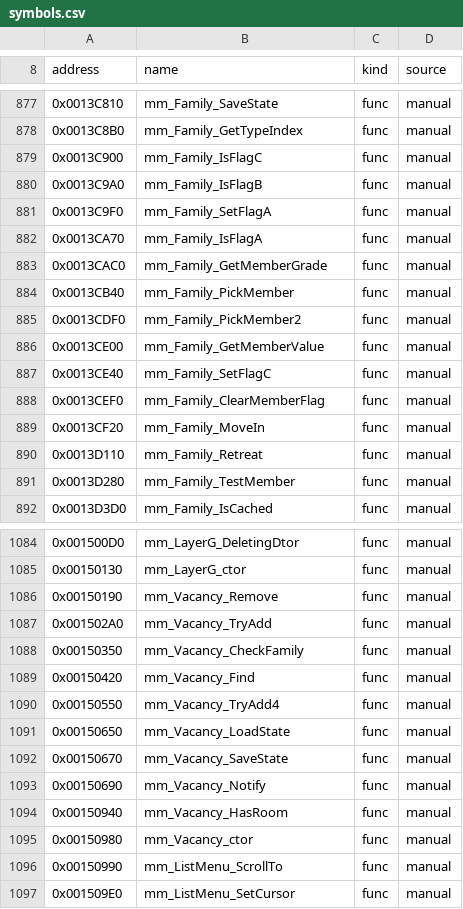
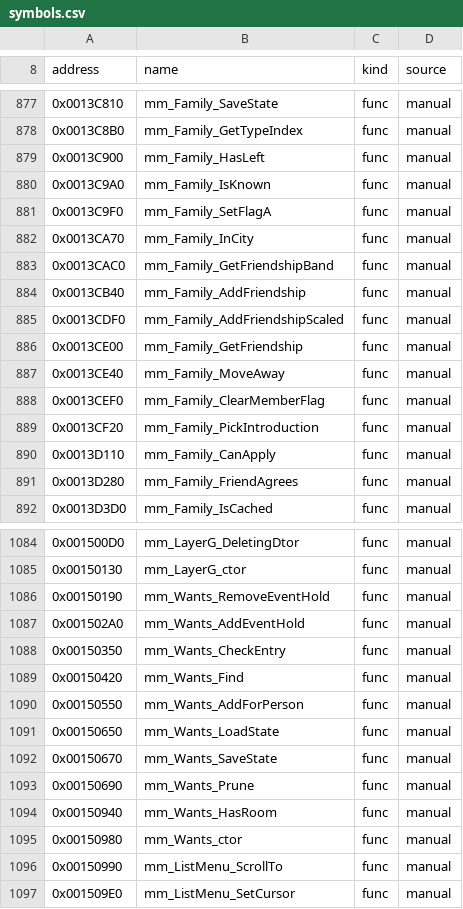
Before and after one commit to koaque/Metropolismania-PC, a CSV file: config/symbols.csv, drawn as a sheet; only a part is shown, gaps mark what is left out; the diff covers the shown part only.

```diff
--- a/config/symbols.csv
+++ b/config/symbols.csv
@@ -878,15 +878,15 @@ address,name,kind,source
 0x0013C8B0,mm_Family_GetTypeIndex,func,manual
-0x0013C900,mm_Family_IsFlagC,func,manual
-0x0013C9A0,mm_Family_IsFlagB,func,manual
+0x0013C900,mm_Family_HasLeft,func,manual
+0x0013C9A0,mm_Family_IsKnown,func,manual
 0x0013C9F0,mm_Family_SetFlagA,func,manual
-0x0013CA70,mm_Family_IsFlagA,func,manual
-0x0013CAC0,mm_Family_GetMemberGrade,func,manual
-0x0013CB40,mm_Family_PickMember,func,manual
-0x0013CDF0,mm_Family_PickMember2,func,manual
-0x0013CE00,mm_Family_GetMemberValue,func,manual
-0x0013CE40,mm_Family_SetFlagC,func,manual
+0x0013CA70,mm_Family_InCity,func,manual
+0x0013CAC0,mm_Family_GetFriendshipBand,func,manual
+0x0013CB40,mm_Family_AddFriendship,func,manual
+0x0013CDF0,mm_Family_AddFriendshipScaled,func,manual
+0x0013CE00,mm_Family_GetFriendship,func,manual
+0x0013CE40,mm_Family_MoveAway,func,manual
 0x0013CEF0,mm_Family_ClearMemberFlag,func,manual
-0x0013CF20,mm_Family_MoveIn,func,manual
-0x0013D110,mm_Family_Retreat,func,manual
-0x0013D280,mm_Family_TestMember,func,manual
+0x0013CF20,mm_Family_PickIntroduction,func,manual
+0x0013D110,mm_Family_CanApply,func,manual
+0x0013D280,mm_Family_FriendAgrees,func,manual
 0x0013D3D0,mm_Family_IsCached,func,manual
@@ -1085,12 +1085,12 @@ address,name,kind,source
 0x00150130,mm_LayerG_ctor,func,manual
-0x00150190,mm_Vacancy_Remove,func,manual
-0x001502A0,mm_Vacancy_TryAdd,func,manual
-0x00150350,mm_Vacancy_CheckFamily,func,manual
-0x00150420,mm_Vacancy_Find,func,manual
-0x00150550,mm_Vacancy_TryAdd4,func,manual
-0x00150650,mm_Vacancy_LoadState,func,manual
-0x00150670,mm_Vacancy_SaveState,func,manual
-0x00150690,mm_Vacancy_Notify,func,manual
-0x00150940,mm_Vacancy_HasRoom,func,manual
-0x00150980,mm_Vacancy_ctor,func,manual
+0x00150190,mm_Wants_RemoveEventHold,func,manual
+0x001502A0,mm_Wants_AddEventHold,func,manual
+0x00150350,mm_Wants_CheckEntry,func,manual
+0x00150420,mm_Wants_Find,func,manual
+0x00150550,mm_Wants_AddForPerson,func,manual
+0x00150650,mm_Wants_LoadState,func,manual
+0x00150670,mm_Wants_SaveState,func,manual
+0x00150690,mm_Wants_Prune,func,manual
+0x00150940,mm_Wants_HasRoom,func,manual
+0x00150980,mm_Wants_ctor,func,manual
 0x00150990,mm_ListMenu_ScrollTo,func,manual
```
Also changed, not shown: 60 edited cells elsewhere in this file, config/funcmap.csv, config/port_status.csv, 11 other files.
